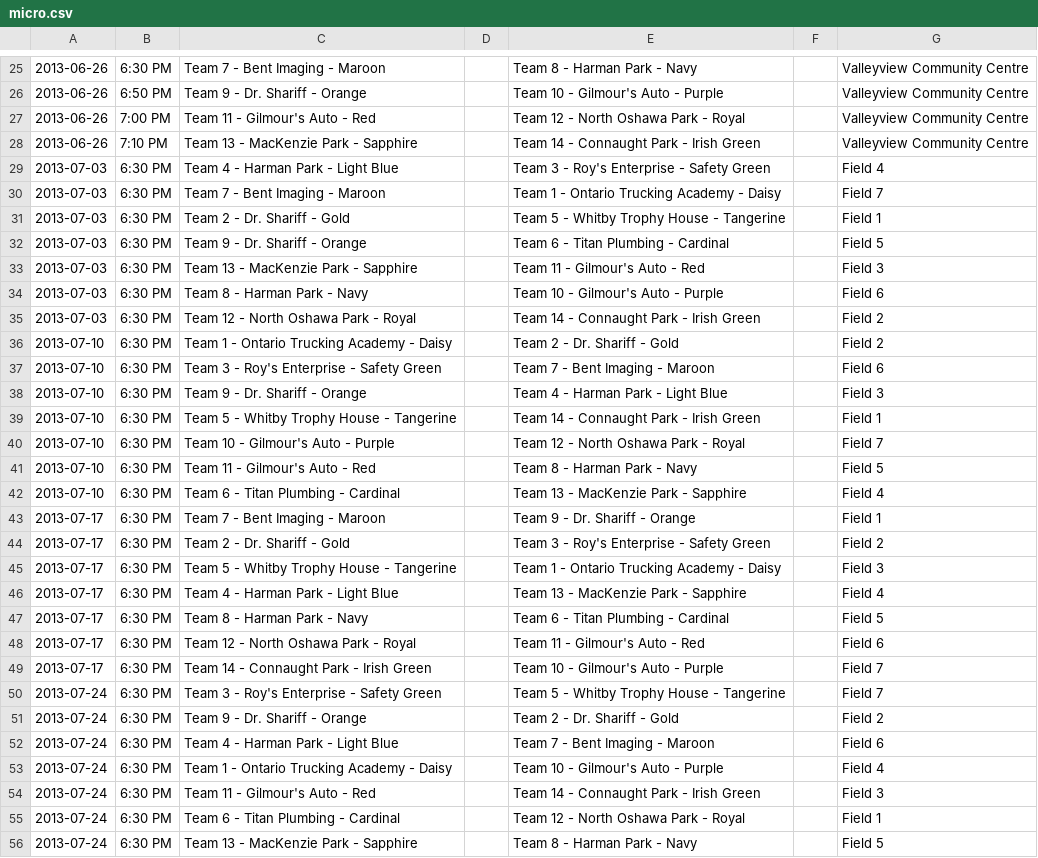
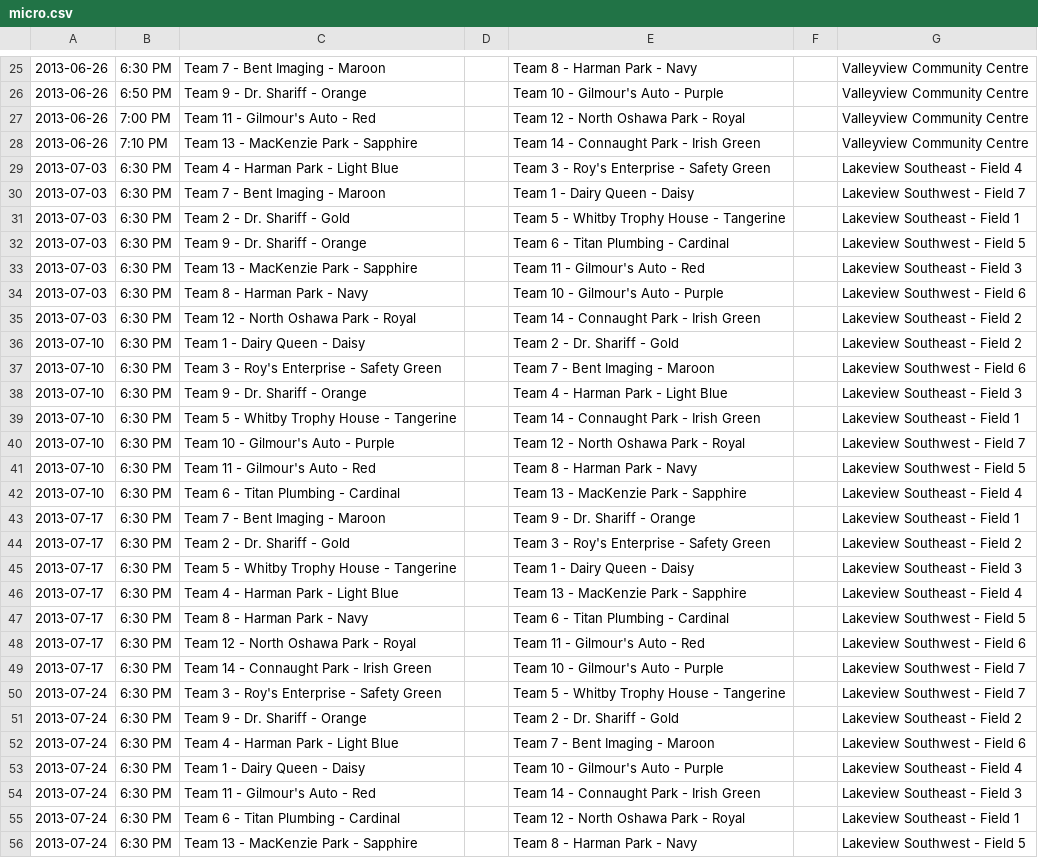
Before and after one commit to rdrake/nascsoccer.org, a CSV file: data/schedules/2013/regular-season/micro.csv, drawn as a sheet; only a part is shown, gaps mark what is left out; the diff covers the shown part only; the diff names each change by its address in the sheet, - before the commit and + after, or states it on an @@ line.

Commit message:
Changed OTTA -> Dairy Queen, updated fields to be prefixed with 'Lakeview South(east|west).

```diff
--- a/data/schedules/2013/regular-season/micro.csv
+++ b/data/schedules/2013/regular-season/micro.csv
-G29: Field 4
+G29: Lakeview Southeast - Field 4
-E30: Team 1 - Ontario Trucking Academy - Daisy
+E30: Team 1 - Dairy Queen - Daisy
-G30: Field 7
+G30: Lakeview Southwest - Field 7
-G31: Field 1
+G31: Lakeview Southeast - Field 1
-G32: Field 5
+G32: Lakeview Southwest - Field 5
-G33: Field 3
+G33: Lakeview Southeast - Field 3
-G34: Field 6
+G34: Lakeview Southwest - Field 6
-G35:G36: Field 2
+G35:G36: Lakeview Southeast - Field 2
-C36: Team 1 - Ontario Trucking Academy - Daisy
+C36: Team 1 - Dairy Queen - Daisy
-G37: Field 6
+G37: Lakeview Southwest - Field 6
-G38: Field 3
+G38: Lakeview Southeast - Field 3
-G39: Field 1
+G39: Lakeview Southeast - Field 1
-G40: Field 7
+G40: Lakeview Southwest - Field 7
-G41: Field 5
+G41: Lakeview Southwest - Field 5
-G42: Field 4
+G42: Lakeview Southeast - Field 4
-G43: Field 1
+G43: Lakeview Southeast - Field 1
-G44: Field 2
+G44: Lakeview Southeast - Field 2
-E45: Team 1 - Ontario Trucking Academy - Daisy
+E45: Team 1 - Dairy Queen - Daisy
-G45: Field 3
+G45: Lakeview Southeast - Field 3
-G46: Field 4
+G46: Lakeview Southeast - Field 4
-G47: Field 5
+G47: Lakeview Southwest - Field 5
-G48: Field 6
+G48: Lakeview Southwest - Field 6
-G49:G50: Field 7
+G49:G50: Lakeview Southwest - Field 7
-G51: Field 2
+G51: Lakeview Southeast - Field 2
-G52: Field 6
+G52: Lakeview Southwest - Field 6
-C53: Team 1 - Ontario Trucking Academy - Daisy
+C53: Team 1 - Dairy Queen - Daisy
-G53: Field 4
+G53: Lakeview Southeast - Field 4
-G54: Field 3
+G54: Lakeview Southeast - Field 3
-G55: Field 1
+G55: Lakeview Southeast - Field 1
-G56: Field 5
+G56: Lakeview Southwest - Field 5
```
Also changed, not shown: 49 edited cells elsewhere in this file.
